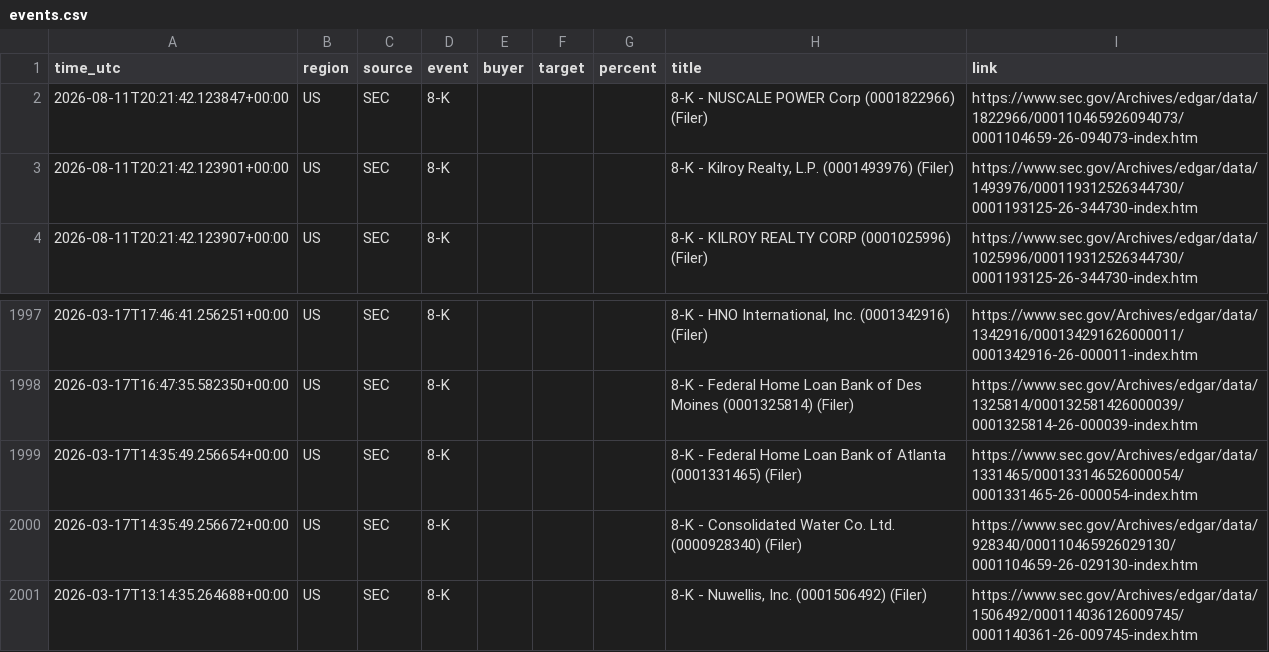
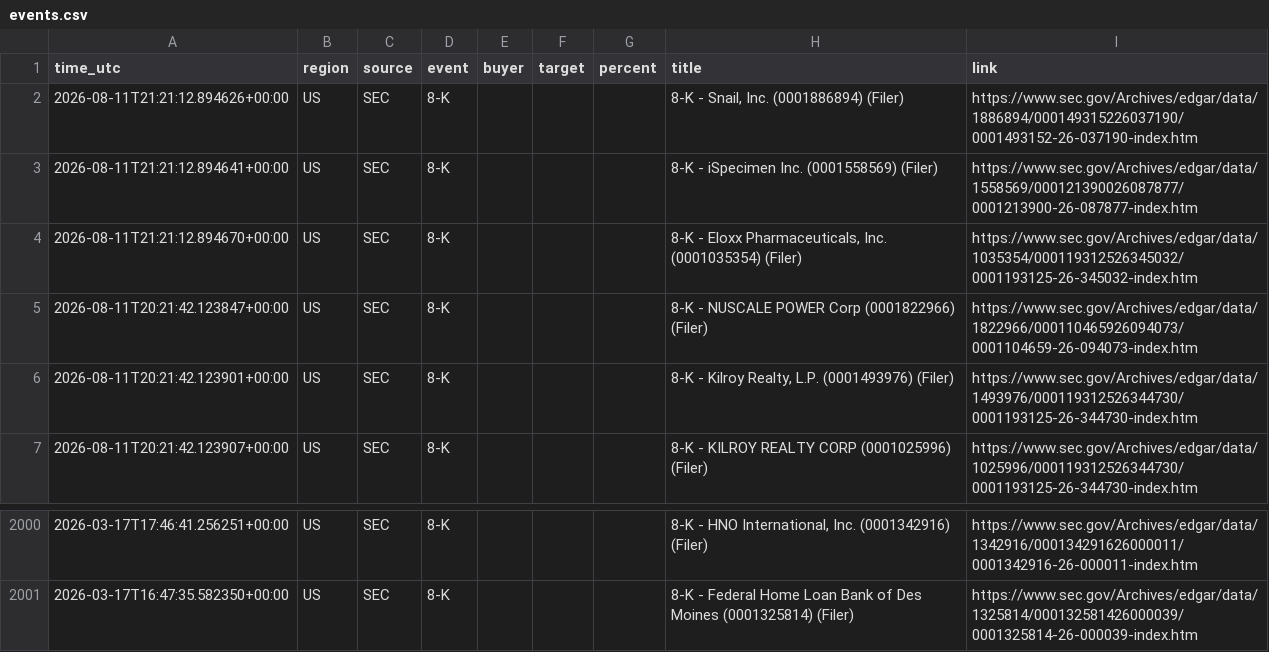
Before and after one commit to 495m5mghnv-arch/StakeWatch-, a CSV file: docs/events.csv, drawn as a sheet; only a part is shown, gaps mark what is left out.

Commit message:
Update SEC data

```diff
--- a/docs/events.csv
+++ b/docs/events.csv
@@ -1,2 +1,5 @@
 time_utc,region,source,event,buyer,target,percent,title,link
+2026-08-11T21:21:12.894626+00:00,US,SEC,8-K,,,,"8-K - Snail, Inc. (0001886894) (Filer)",https://www.sec.gov/Archives/edgar/data/1886894/000149315226037190/0001493152-26-037190-index.htm
+2026-08-11T21:21:12.894641+00:00,US,SEC,8-K,,,,8-K - iSpecimen Inc. (0001558569) (Filer),https://www.sec.gov/Archives/edgar/data/1558569/000121390026087877/0001213900-26-087877-index.htm
+2026-08-11T21:21:12.894670+00:00,US,SEC,8-K,,,,"8-K - Eloxx Pharmaceuticals, Inc. (0001035354) (Filer)",https://www.sec.gov/Archives/edgar/data/1035354/000119312526345032/0001193125-26-345032-index.htm
 2026-08-11T20:21:42.123847+00:00,US,SEC,8-K,,,,8-K - NUSCALE POWER Corp (0001822966) (Filer),https://www.sec.gov/Archives/edgar/data/1822966/000110465926094073/0001104659-26-094073-index.htm
@@ -1998,4 +2001 @@ time_utc,region,source,event,buyer,target,percent,title,link
 2026-03-17T16:47:35.582350+00:00,US,SEC,8-K,,,,8-K - Federal Home Loan Bank of Des Moines (0001325814) (Filer),https://www.sec.gov/Archives/edgar/data/1325814/000132581426000039/0001325814-26-000039-index.htm
-2026-03-17T14:35:49.256654+00:00,US,SEC,8-K,,,,8-K - Federal Home Loan Bank of Atlanta (0001331465) (Filer),https://www.sec.gov/Archives/edgar/data/1331465/000133146526000054/0001331465-26-000054-index.htm
-2026-03-17T14:35:49.256672+00:00,US,SEC,8-K,,,,8-K - Consolidated Water Co. Ltd. (0000928340) (Filer),https://www.sec.gov/Archives/edgar/data/928340/000110465926029130/0001104659-26-029130-index.htm
-2026-03-17T13:14:35.264688+00:00,US,SEC,8-K,,,,"8-K - Nuwellis, Inc. (0001506492) (Filer)",https://www.sec.gov/Archives/edgar/data/1506492/000114036126009745/0001140361-26-009745-index.htm
```
Also changed, not shown: events.csv, 3 other files.
